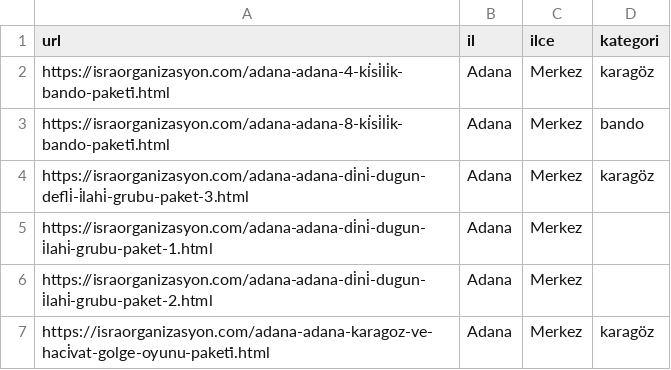
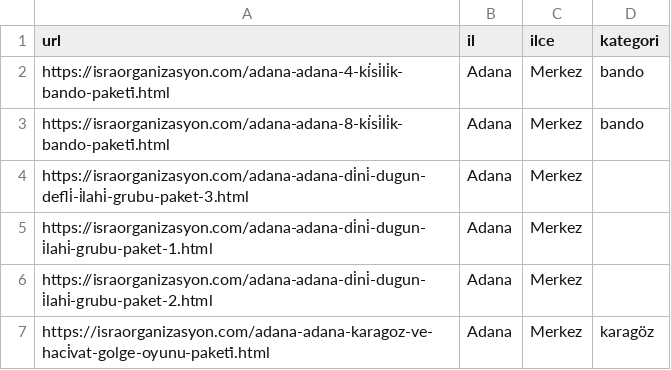
Before and after one commit to yusufkocak01/whatsapp-ai-assistant, a CSV file: packages.csv, drawn as a sheet; only a part is shown.

Commit message:
Paketler sekmesi güncellendi

```diff
--- a/packages.csv
+++ b/packages.csv
@@ -1,5 +1,5 @@
 url,il,ilce,kategori
-https://israorganizasyon.com/adana-adana-4-ki̇si̇li̇k-bando-paketi̇.html,Adana,Merkez,karagöz
+https://israorganizasyon.com/adana-adana-4-ki̇si̇li̇k-bando-paketi̇.html,Adana,Merkez,bando
 https://israorganizasyon.com/adana-adana-8-ki̇si̇li̇k-bando-paketi̇.html,Adana,Merkez,bando
-https://israorganizasyon.com/adana-adana-di̇ni̇-dugun-defli̇-i̇lahi̇-grubu-paket-3.html,Adana,Merkez,karagöz
+https://israorganizasyon.com/adana-adana-di̇ni̇-dugun-defli̇-i̇lahi̇-grubu-paket-3.html,Adana,Merkez,
 https://israorganizasyon.com/adana-adana-di̇ni̇-dugun-i̇lahi̇-grubu-paket-1.html,Adana,Merkez,
```
